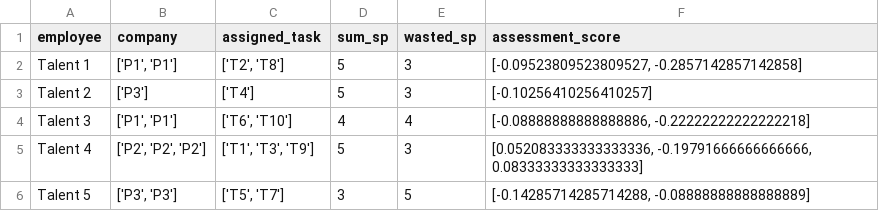
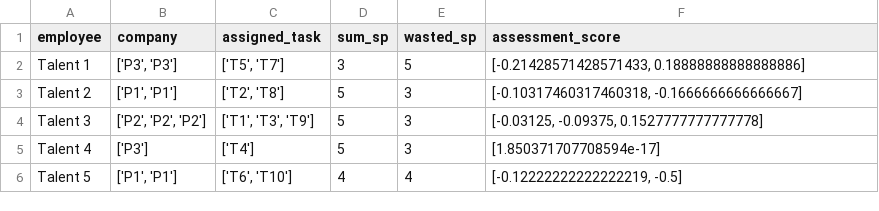
Before and after one commit to TK-Bunga-Matahari/shinchan, a CSV file: project1_task-management/solution/competency_assesment/output_CA/result_3.csv, drawn as a sheet.

```diff
--- a/project1_task-management/solution/competency_assesment/output_CA/result_3.csv
+++ b/project1_task-management/solution/competency_assesment/output_CA/result_3.csv
@@ -1,6 +1,6 @@
 employee,company,assigned_task,sum_sp,wasted_sp,assessment_score
-Talent 1,"['P1', 'P1']","['T2', 'T8']",5,3,"[-0.09523809523809527, -0.2857142857142858]"
-Talent 2,['P3'],['T4'],5,3,[-0.10256410256410257]
-Talent 3,"['P1', 'P1']","['T6', 'T10']",4,4,"[-0.08888888888888886, -0.22222222222222218]"
-Talent 4,"['P2', 'P2', 'P2']","['T1', 'T3', 'T9']",5,3,"[0.052083333333333336, -0.19791666666666666, 0.08333333333333333]"
-Talent 5,"['P3', 'P3']","['T5', 'T7']",3,5,"[-0.14285714285714288, -0.08888888888888889]"
+Talent 1,"['P3', 'P3']","['T5', 'T7']",3,5,"[-0.21428571428571433, 0.18888888888888886]"
+Talent 2,"['P1', 'P1']","['T2', 'T8']",5,3,"[-0.10317460317460318, -0.1666666666666667]"
+Talent 3,"['P2', 'P2', 'P2']","['T1', 'T3', 'T9']",5,3,"[-0.03125, -0.09375, 0.1527777777777778]"
+Talent 4,['P3'],['T4'],5,3,[1.850371707708594e-17]
+Talent 5,"['P1', 'P1']","['T6', 'T10']",4,4,"[-0.12222222222222219, -0.5]"
```
Also changed, not shown: project1_task-management/solution/competency_assesment/output_CA/result_1.csv, project1_task-management/solution/competency_assesment/output_CA/result_4_MOO_1.csv, 4 other files.
